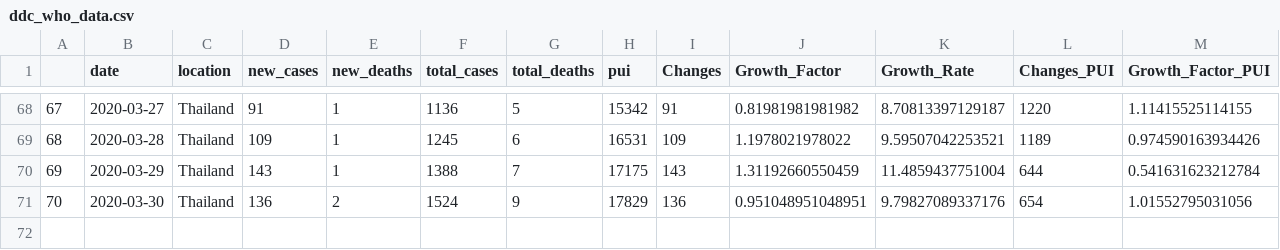
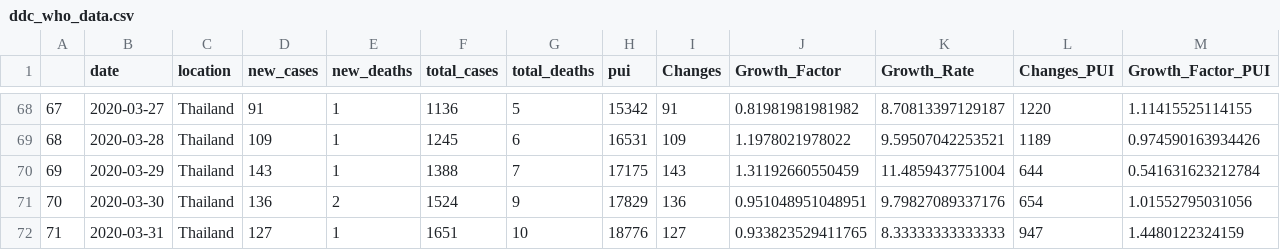
Before and after one commit to PaulApivat/covid, a CSV file: shiny/ddc_who_data.csv, drawn as a sheet; only a part is shown, gaps mark what is left out; rows hold the shown columns only; the diff names each change by its address in the sheet, - before the commit and + after, or states it on an @@ line.

Commit message:
update ddc_who_data with march 31 data

```diff
--- a/shiny/ddc_who_data.csv
+++ b/shiny/ddc_who_data.csv
+row 72: 71 | 2020-03-31 | Thailand | 127 | 1 | 1651 | 10 | 18776 | 127 | 0.933823529411765 | 8.33333333333333 | 947 | 1.4480122324159
```
Also changed, not shown: 1 other file.
